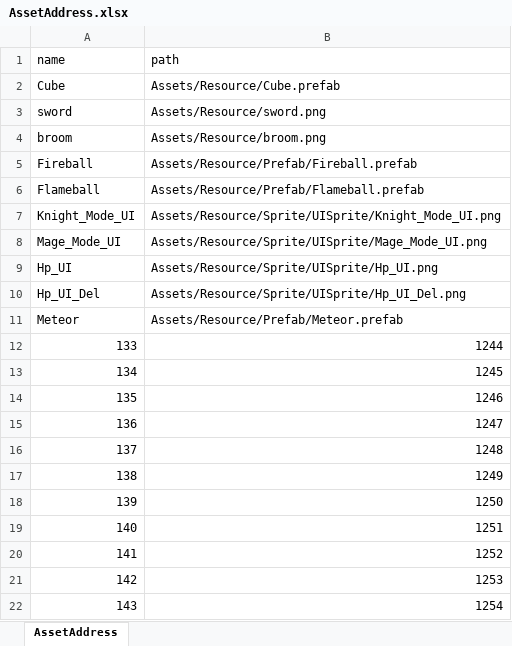
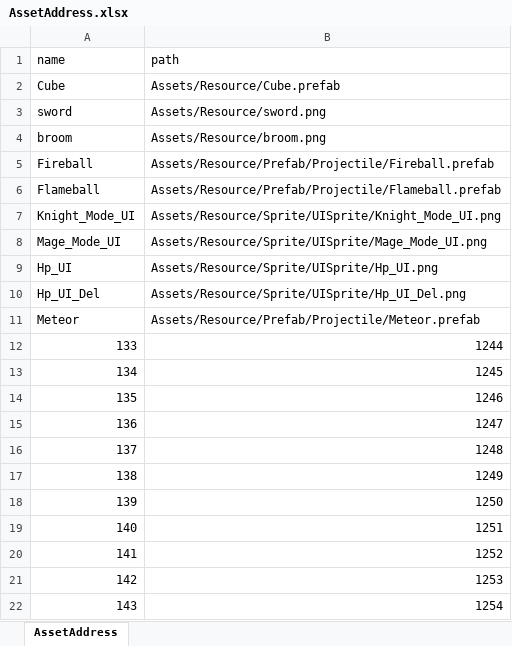
Before and after one commit to Ludning/ProjectOz, an Excel workbook: Assets/Resource/Xlsx/AssetAddress.xlsx, sheet AssetAddress, drawn as a sheet; values as stored, in another font and other column widths than the file's, no borders; the diff names each change by its address in the sheet, - before the commit and + after, or states it on an @@ line.

```diff
--- a/Assets/Resource/Xlsx/AssetAddress.xlsx (sheet AssetAddress)
+++ b/Assets/Resource/Xlsx/AssetAddress.xlsx (sheet AssetAddress)
-B5 (path): Assets/Resource/Prefab/Fireball.prefab
+B5 (path): Assets/Resource/Prefab/Projectile/Fireball.prefab
-B6 (path): Assets/Resource/Prefab/Flameball.prefab
+B6 (path): Assets/Resource/Prefab/Projectile/Flameball.prefab
-B11 (path): Assets/Resource/Prefab/Meteor.prefab
+B11 (path): Assets/Resource/Prefab/Projectile/Meteor.prefab
```
Also changed, not shown: 6 other files.
